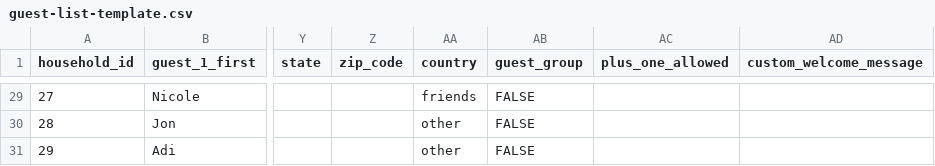
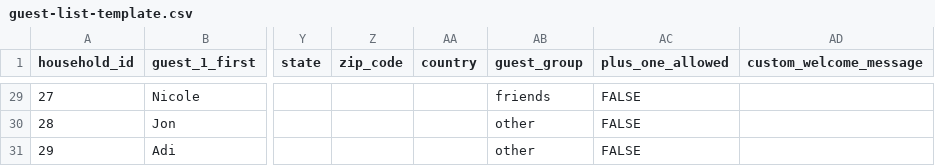
Before and after one commit to Sinnema1/dj-forever2, a CSV file: server/src/seeds/guest-list-template.csv, drawn as a sheet; only a part is shown, gaps mark what is left out; the diff covers the shown part only; the diff names each change by its address in the sheet, - before the commit and + after, or states it on an @@ line.

Commit message:
fix: add address fields to User schema and correct CSV alignment
User Model:
- Add missing address schema fields (streetAddress, addressLine2, city, state, zipCode, country)
- Fields now actually persist to database (Copilot code review finding)
- All address fields optional with proper validation and defaults

CSV Template:
- Fix column count mismatch (all rows now have 30 columns)
- Address fields properly inserted between guest_4_rel_groom and guest_group
- Admin row (household 0) now has all required fields
- Resolves ChatGPT code review findings

Without schema fields, Mongoose strict mode would silently drop address data.
This ensures mailing addresses actually save for invitation sending.

```diff
--- a/server/src/seeds/guest-list-template.csv
+++ b/server/src/seeds/guest-list-template.csv
-AA29 (country): friends
+AA29 (country): (empty)
-AB29 (guest_group): FALSE
+AB29 (guest_group): friends
-AC29:AC31 (plus_one_allowed): (empty)
+AC29:AC31 (plus_one_allowed): FALSE
-AA30:AA31 (country): other
+AA30:AA31 (country): (empty)
-AB30:AB31 (guest_group): FALSE
+AB30:AB31 (guest_group): other
```
Also changed, not shown: 84 edited cells elsewhere in this file, 1 other file.
